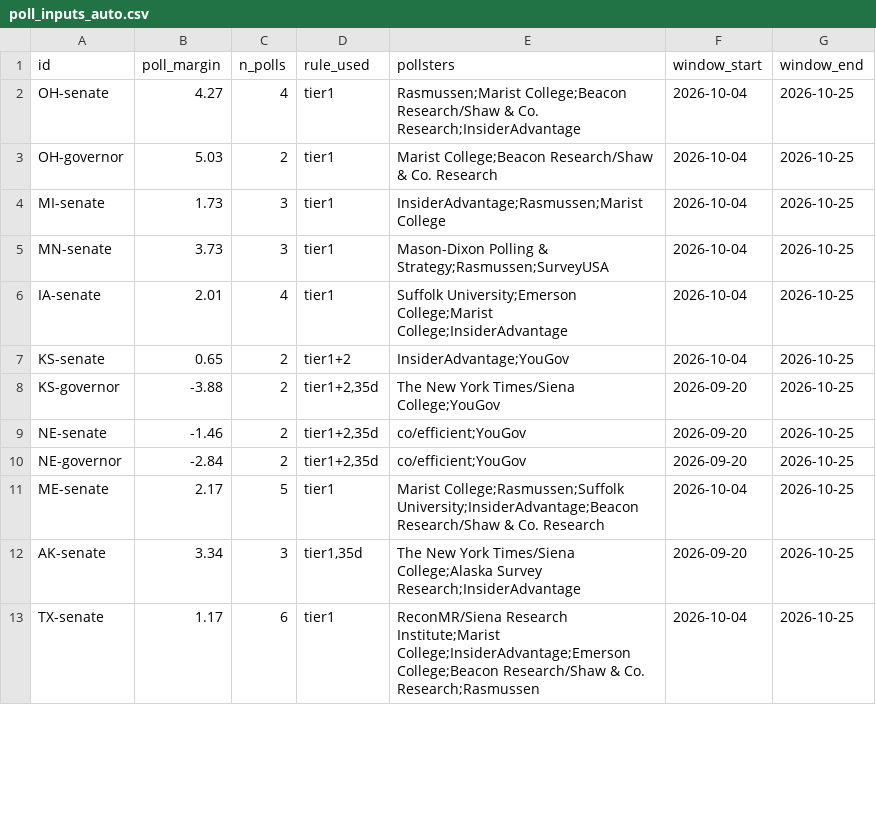
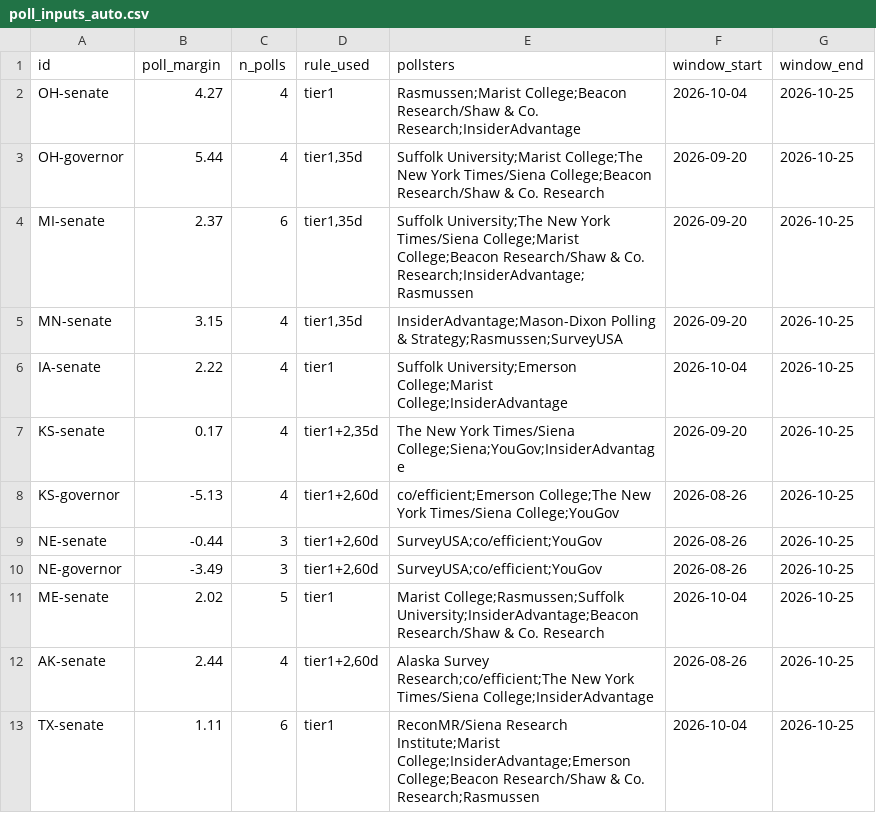
Before and after one commit to danbaer0413-cpu/election-needle, a CSV file: data/poll_inputs_auto.csv, drawn as a sheet; only a part is shown; the diff covers the shown part only.

```diff
--- a/data/poll_inputs_auto.csv
+++ b/data/poll_inputs_auto.csv
@@ -2,12 +2,12 @@ id,poll_margin,n_polls,rule_used,pollsters,window_start,window_end
 OH-senate,4.27,4,tier1,Rasmussen;Marist College;Beacon Research/Shaw & Co. Research;InsiderAdvantage,2026-10-04,2026-10-25
-OH-governor,5.03,2,tier1,Marist College;Beacon Research/Shaw & Co. Research,2026-10-04,2026-10-25
-MI-senate,1.73,3,tier1,InsiderAdvantage;Rasmussen;Marist College,2026-10-04,2026-10-25
-MN-senate,3.73,3,tier1,Mason-Dixon Polling & Strategy;Rasmussen;SurveyUSA,2026-10-04,2026-10-25
-IA-senate,2.01,4,tier1,Suffolk University;Emerson College;Marist College;InsiderAdvantage,2026-10-04,2026-10-25
-KS-senate,0.65,2,tier1+2,InsiderAdvantage;YouGov,2026-10-04,2026-10-25
-KS-governor,-3.88,2,"tier1+2,35d",The New York Times/Siena College;YouGov,2026-09-20,2026-10-25
-NE-senate,-1.46,2,"tier1+2,35d",co/efficient;YouGov,2026-09-20,2026-10-25
-NE-governor,-2.84,2,"tier1+2,35d",co/efficient;YouGov,2026-09-20,2026-10-25
-ME-senate,2.17,5,tier1,Marist College;Rasmussen;Suffolk University;InsiderAdvantage;Beacon Research/Shaw & Co. Research,2026-10-04,2026-10-25
-AK-senate,3.34,3,"tier1,35d",The New York Times/Siena College;Alaska Survey Research;InsiderAdvantage,2026-09-20,2026-10-25
-TX-senate,1.17,6,tier1,ReconMR/Siena Research Institute;Marist College;InsiderAdvantage;Emerson College;Beacon Research/Shaw & Co. Research;Rasmussen,2026-10-04,2026-10-25
+OH-governor,5.44,4,"tier1,35d",Suffolk University;Marist College;The New York Times/Siena College;Beacon Research/Shaw & Co. Research,2026-09-20,2026-10-25
+MI-senate,2.37,6,"tier1,35d",Suffolk University;The New York Times/Siena College;Marist College;Beacon Research/Shaw & Co. Research;InsiderAdvantage;Rasmussen,2026-09-20,2026-10-25
+MN-senate,3.15,4,"tier1,35d",InsiderAdvantage;Mason-Dixon Polling & Strategy;Rasmussen;SurveyUSA,2026-09-20,2026-10-25
+IA-senate,2.22,4,tier1,Suffolk University;Emerson College;Marist College;InsiderAdvantage,2026-10-04,2026-10-25
+KS-senate,0.17,4,"tier1+2,35d",The New York Times/Siena College;Siena;YouGov;InsiderAdvantage,2026-09-20,2026-10-25
+KS-governor,-5.13,4,"tier1+2,60d",co/efficient;Emerson College;The New York Times/Siena College;YouGov,2026-08-26,2026-10-25
+NE-senate,-0.44,3,"tier1+2,60d",SurveyUSA;co/efficient;YouGov,2026-08-26,2026-10-25
+NE-governor,-3.49,3,"tier1+2,60d",SurveyUSA;co/efficient;YouGov,2026-08-26,2026-10-25
+ME-senate,2.02,5,tier1,Marist College;Rasmussen;Suffolk University;InsiderAdvantage;Beacon Research/Shaw & Co. Research,2026-10-04,2026-10-25
+AK-senate,2.44,4,"tier1+2,60d",Alaska Survey Research;co/efficient;The New York Times/Siena College;InsiderAdvantage,2026-08-26,2026-10-25
+TX-senate,1.11,6,tier1,ReconMR/Siena Research Institute;Marist College;InsiderAdvantage;Emerson College;Beacon Research/Shaw & Co. Research;Rasmussen,2026-10-04,2026-10-25
```
Also changed, not shown: 7 added rows and 28 edited cells elsewhere in this file, data/needle_log.csv, data/poll_compare.csv, 13 other files.
